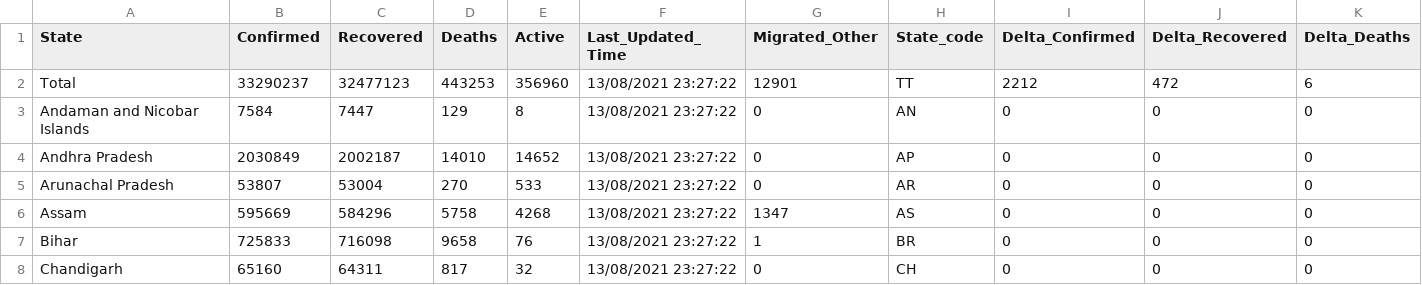
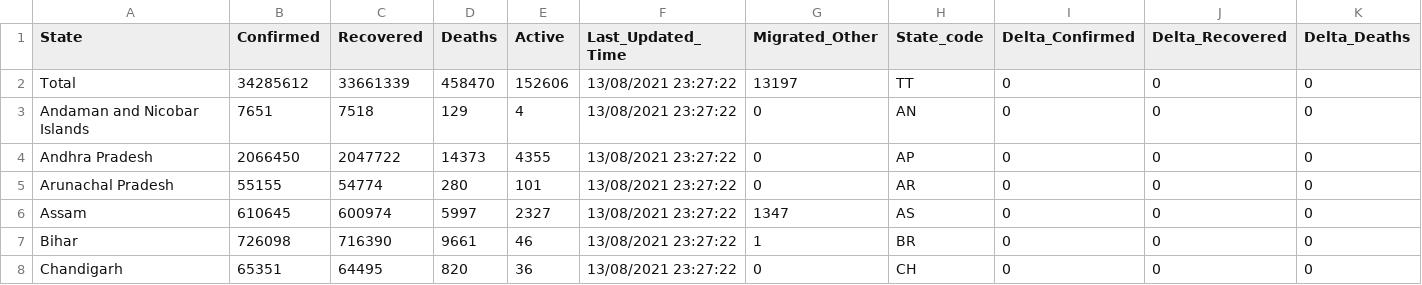
Before and after one commit to amankumarm/covid-19_visualiser, a CSV file: cov_py/updated_state.csv, drawn as a sheet; only a part is shown; the diff covers the shown part only; the diff names each change by its address in the sheet, - before the commit and + after, or states it on an @@ line.

```diff
--- a/cov_py/updated_state.csv
+++ b/cov_py/updated_state.csv
-B2 (Confirmed): 33290237
+B2 (Confirmed): 34285612
-C2 (Recovered): 32477123
+C2 (Recovered): 33661339
-D2 (Deaths): 443253
+D2 (Deaths): 458470
-E2 (Active): 356960
+E2 (Active): 152606
-G2 (Migrated_Other): 12901
+G2 (Migrated_Other): 13197
-I2 (Delta_Confirmed): 2212
+I2 (Delta_Confirmed): 0
-J2 (Delta_Recovered): 472
+J2 (Delta_Recovered): 0
-K2 (Delta_Deaths): 6
+K2 (Delta_Deaths): 0
-B3 (Confirmed): 7584
+B3 (Confirmed): 7651
-C3 (Recovered): 7447
+C3 (Recovered): 7518
-E3 (Active): 8
+E3 (Active): 4
-B4 (Confirmed): 2030849
+B4 (Confirmed): 2066450
-C4 (Recovered): 2002187
+C4 (Recovered): 2047722
-D4 (Deaths): 14010
+D4 (Deaths): 14373
-E4 (Active): 14652
+E4 (Active): 4355
-B5 (Confirmed): 53807
+B5 (Confirmed): 55155
-C5 (Recovered): 53004
+C5 (Recovered): 54774
-D5 (Deaths): 270
+D5 (Deaths): 280
-E5 (Active): 533
+E5 (Active): 101
-B6 (Confirmed): 595669
+B6 (Confirmed): 610645
-C6 (Recovered): 584296
+C6 (Recovered): 600974
-D6 (Deaths): 5758
+D6 (Deaths): 5997
-E6 (Active): 4268
+E6 (Active): 2327
-B7 (Confirmed): 725833
+B7 (Confirmed): 726098
-C7 (Recovered): 716098
+C7 (Recovered): 716390
-D7 (Deaths): 9658
+D7 (Deaths): 9661
-E7 (Active): 76
+E7 (Active): 46
-B8 (Confirmed): 65160
+B8 (Confirmed): 65351
-C8 (Recovered): 64311
+C8 (Recovered): 64495
-D8 (Deaths): 817
+D8 (Deaths): 820
-E8 (Active): 32
+E8 (Active): 36
```
Also changed, not shown: 135 edited cells elsewhere in this file, cov_py/total.csv, 9 other files.
